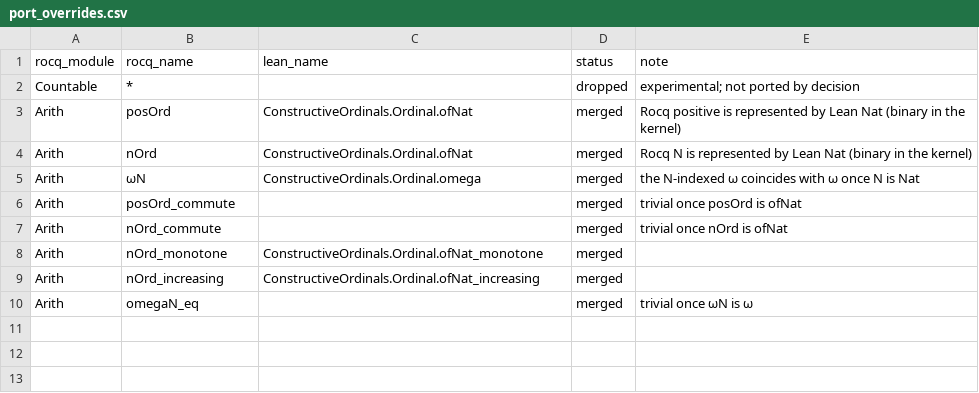
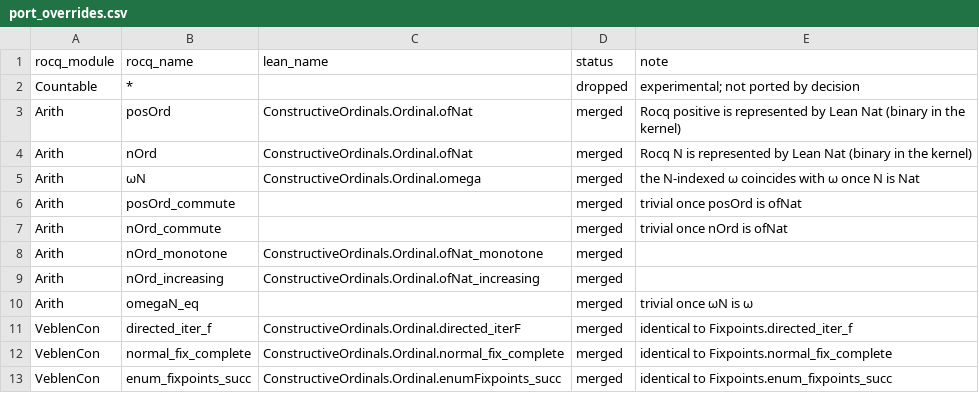
Before and after one commit to robdockins/ordinals, a CSV file: lean/scripts/port_overrides.csv, drawn as a sheet.

```diff
--- a/lean/scripts/port_overrides.csv
+++ b/lean/scripts/port_overrides.csv
@@ -10 +10,4 @@ Arith,nOrd_increasing,ConstructiveOrdinals.Ordinal.ofNat_increasing,merged,
 Arith,omegaN_eq,,merged,trivial once ωN is ω
+VeblenCon,directed_iter_f,ConstructiveOrdinals.Ordinal.directed_iterF,merged,identical to Fixpoints.directed_iter_f
+VeblenCon,normal_fix_complete,ConstructiveOrdinals.Ordinal.normal_fix_complete,merged,identical to Fixpoints.normal_fix_complete
+VeblenCon,enum_fixpoints_succ,ConstructiveOrdinals.Ordinal.enumFixpoints_succ,merged,identical to Fixpoints.enum_fixpoints_succ
```
Also changed, not shown: lean/PORTING_MAP.csv, 2 other files.
